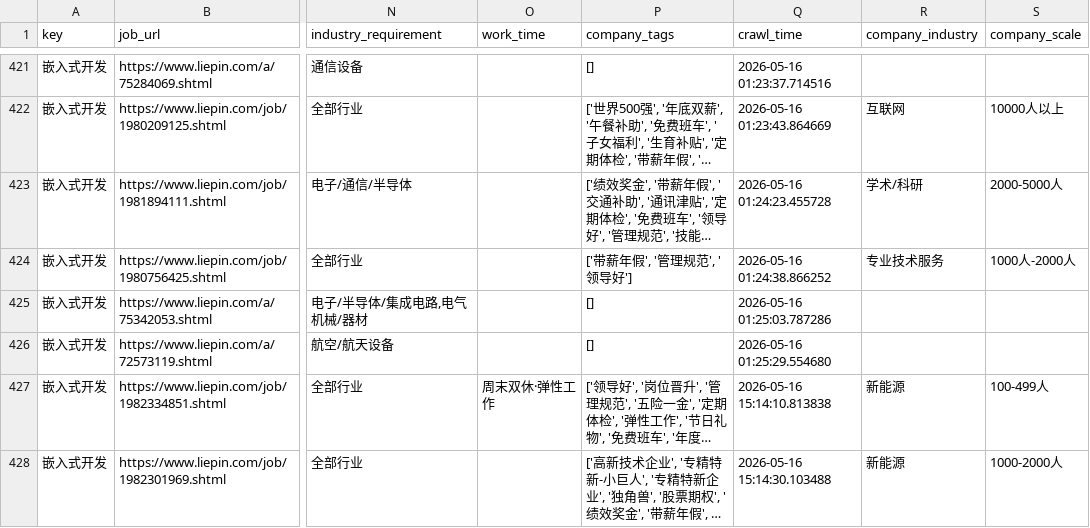
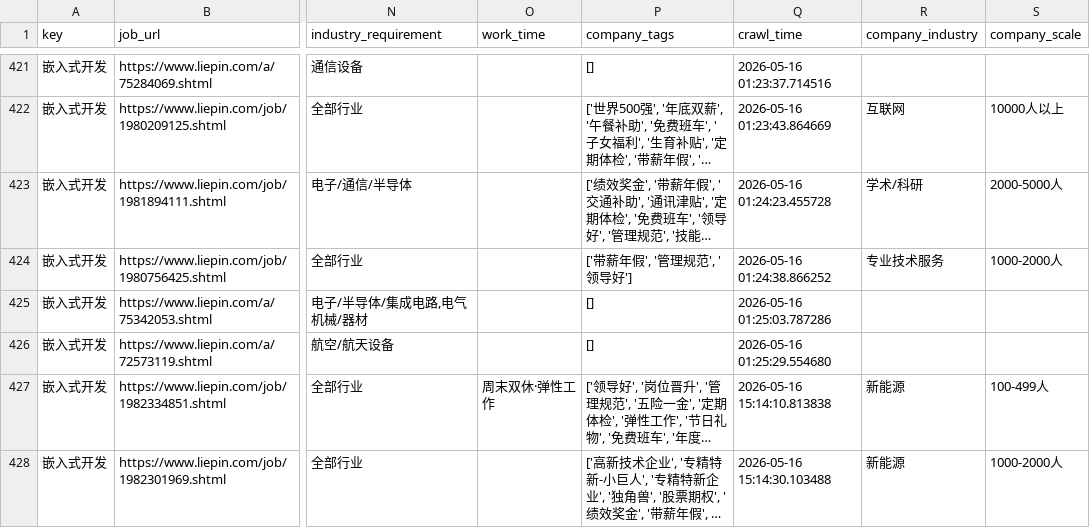
Before and after one commit to lastlast667/liepin-analysis-visualization, a CSV file: data/processed/cleaned.csv, drawn as a sheet; only a part is shown, gaps mark what is left out; long unchanged cells end in …; the diff names each change by its address in the sheet, - before the commit and + after, or states it on an @@ line.

```diff
--- a/data/processed/cleaned.csv
+++ b/data/processed/cleaned.csv
-S424 (company_scale): 1000人-2000人
+S424 (company_scale): 1000-2000人
```
Also changed, not shown: data/intermediate/filtered.csv, data/intermediate/labeled.csv, 7 other files.
